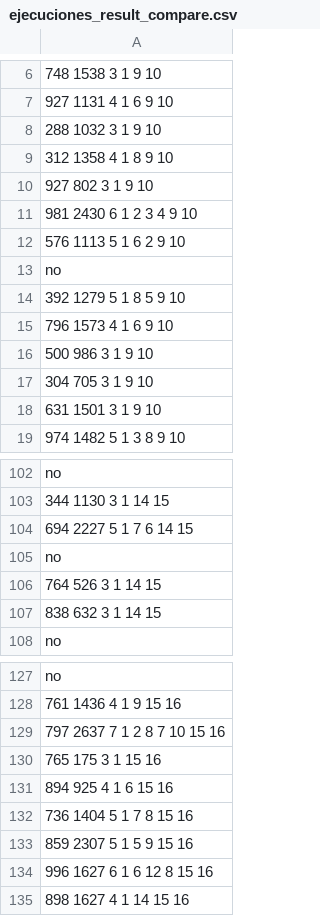
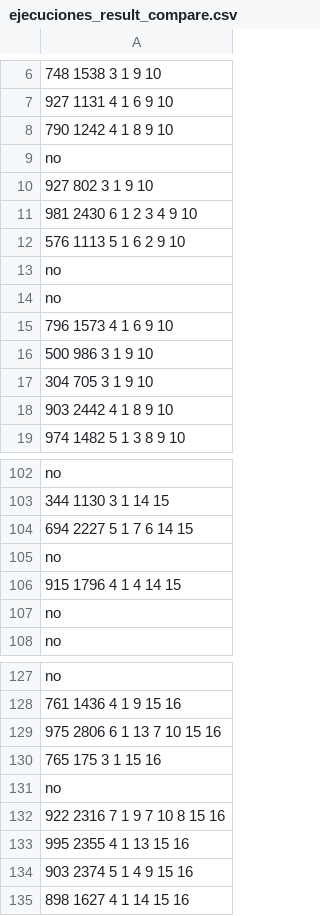
Before and after one commit to matguer/algoritmos3, a CSV file: tp3/grasp/ejecuciones_result_compare.csv, drawn as a sheet; only a part is shown, gaps mark what is left out; the diff covers the shown part only; the diff names each change by its address in the sheet, - before the commit and + after, or states it on an @@ line.

```diff
--- a/tp3/grasp/ejecuciones_result_compare.csv
+++ b/tp3/grasp/ejecuciones_result_compare.csv
-A8: 288 1032 3 1 9 10
+A8: 790 1242 4 1 8 9 10
-A9: 312 1358 4 1 8 9 10
+A9: no
-A14: 392 1279 5 1 8 5 9 10
+A14: no
-A18: 631 1501 3 1 9 10
+A18: 903 2442 4 1 8 9 10
-A106: 764 526 3 1 14 15
+A106: 915 1796 4 1 4 14 15
-A107: 838 632 3 1 14 15
+A107: no
-A129: 797 2637 7 1 2 8 7 10 15 16
+A129: 975 2806 6 1 13 7 10 15 16
-A131: 894 925 4 1 6 15 16
+A131: no
-A132: 736 1404 5 1 7 8 15 16
+A132: 922 2316 7 1 9 7 10 8 15 16
-A133: 859 2307 5 1 5 9 15 16
+A133: 995 2355 4 1 13 15 16
-A134: 996 1627 6 1 6 12 8 15 16
+A134: 903 2374 5 1 4 9 15 16
```
Also changed, not shown: 3 added rows, 3 removed rows and 33 edited cells elsewhere in this file, 7 other files.
